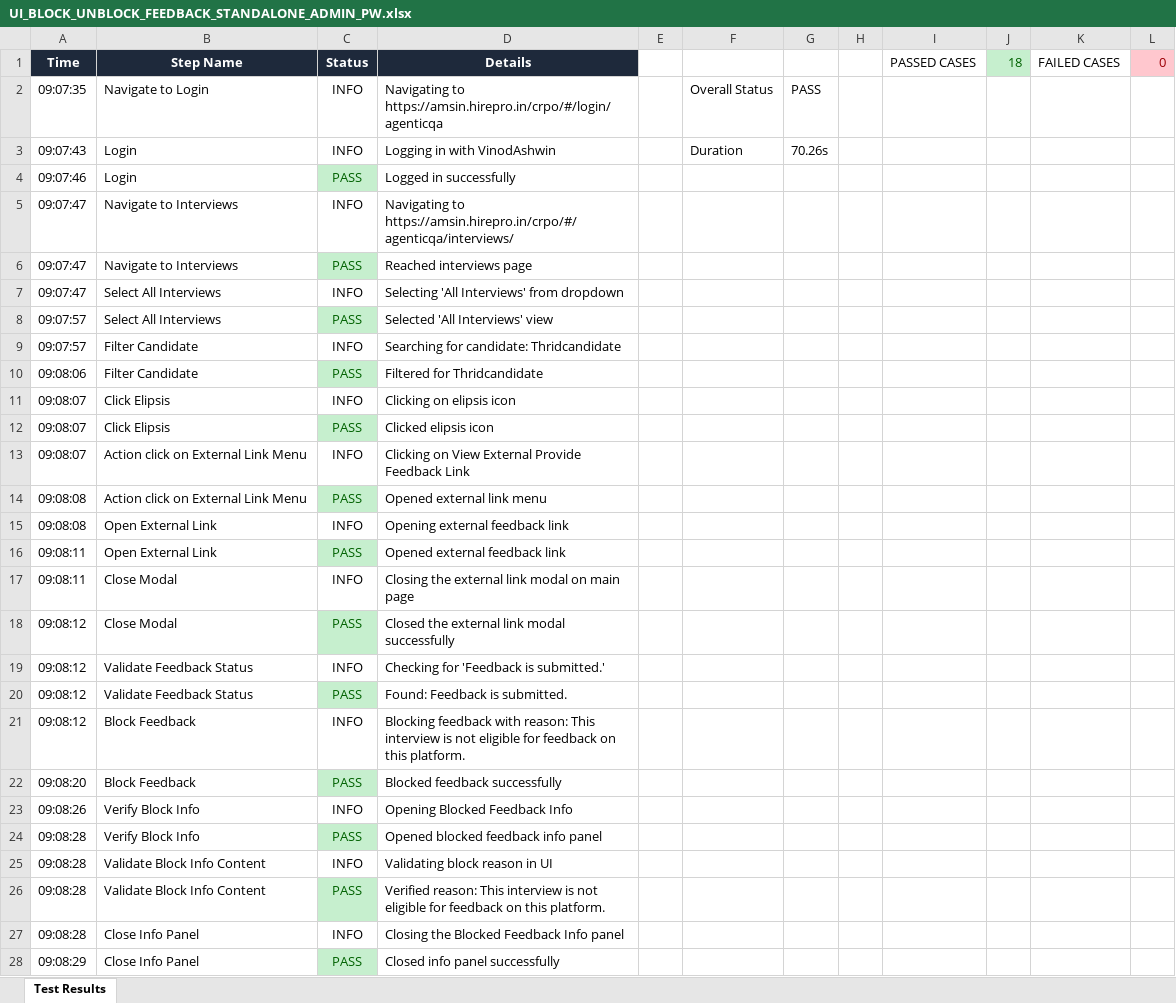
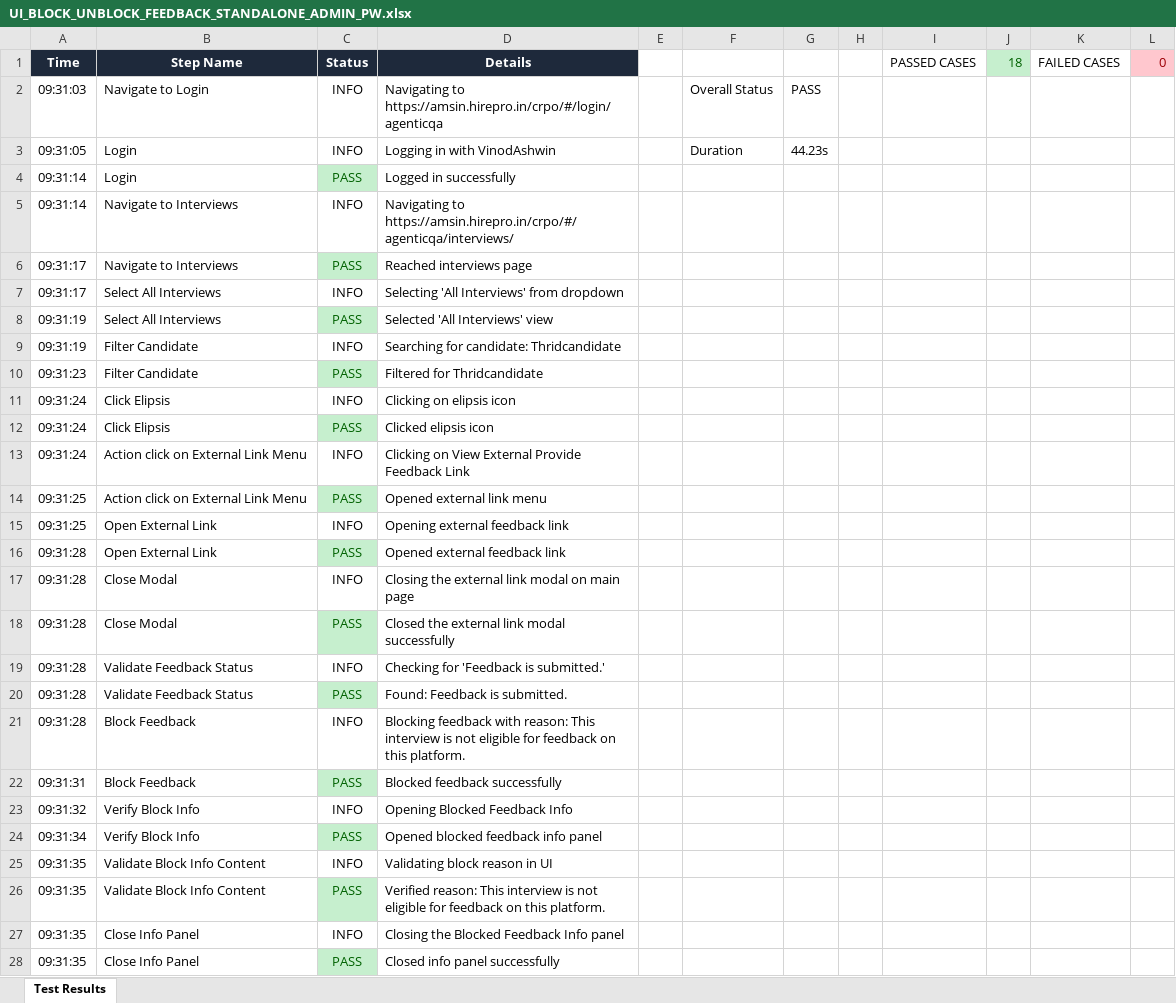
Before and after one commit to Vinod-E/Hirepro_QA_Reports, an Excel workbook: reports/20260515/UI_BLOCK_UNBLOCK_FEEDBACK_STANDALONE_ADMIN_PW.xlsx, sheet Test Results, drawn as a sheet; only a part is shown; values as stored, in another font and other column widths than the file's, no borders; the diff covers the shown part only; the diff names each change by its address in the sheet, - before the commit and + after, or states it on an @@ line.

Commit message:
Upload automated test reports - 20260515

```diff
--- a/reports/20260515/UI_BLOCK_UNBLOCK_FEEDBACK_STANDALONE_ADMIN_PW.xlsx (sheet Test Results)
+++ b/reports/20260515/UI_BLOCK_UNBLOCK_FEEDBACK_STANDALONE_ADMIN_PW.xlsx (sheet Test Results)
-A2 (Time): 09:07:35
+A2 (Time): 09:31:03
-A3 (Time): 09:07:43
+A3 (Time): 09:31:05
-G3: 70.26s
+G3: 44.23s
-A4 (Time): 09:07:46
+A4 (Time): 09:31:14
-A5 (Time): 09:07:47
+A5 (Time): 09:31:14
-A6:A7 (Time): 09:07:47
+A6:A7 (Time): 09:31:17
-A8:A9 (Time): 09:07:57
+A8:A9 (Time): 09:31:19
-A10 (Time): 09:08:06
+A10 (Time): 09:31:23
-A11:A13 (Time): 09:08:07
+A11:A13 (Time): 09:31:24
-A14:A15 (Time): 09:08:08
+A14:A15 (Time): 09:31:25
-A16:A17 (Time): 09:08:11
+A16:A17 (Time): 09:31:28
-A18:A21 (Time): 09:08:12
+A18:A21 (Time): 09:31:28
-A22 (Time): 09:08:20
+A22 (Time): 09:31:31
-A23 (Time): 09:08:26
+A23 (Time): 09:31:32
-A24 (Time): 09:08:28
+A24 (Time): 09:31:34
-A25:A27 (Time): 09:08:28
+A25:A27 (Time): 09:31:35
-A28 (Time): 09:08:29
+A28 (Time): 09:31:35
```
Also changed, not shown: 12 edited cells elsewhere in this sheet, reports/20260515/UI_BLOCK_UNBLOCK_FEEDBACK_ADMIN_PW.xlsx, reports/20260515/UI_BLOCK_UNBLOCK_FEEDBACK_INT_PW.xlsx, 41 other files.
